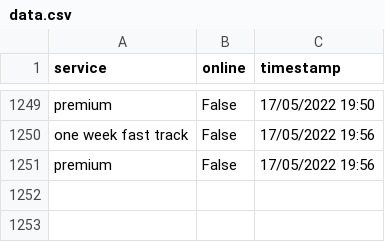
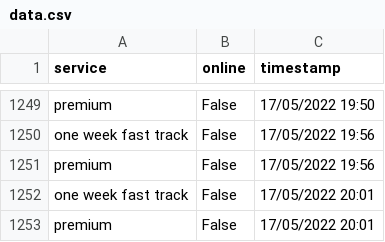
Before and after one commit to TheTinltd/youshallnotpassport, a CSV file: data/data.csv, drawn as a sheet; only a part is shown, gaps mark what is left out; the diff names each change by its address in the sheet, - before the commit and + after, or states it on an @@ line.

Commit message:
updating data

```diff
--- a/data/data.csv
+++ b/data/data.csv
+row 1252: one week fast track | False | 17/05/2022 20:01
+row 1253: premium | False | 17/05/2022 20:01
```
